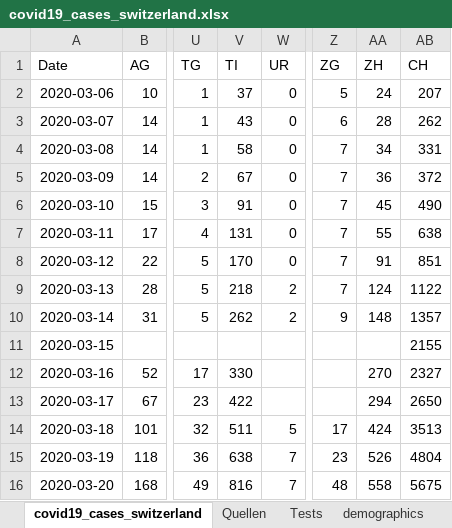
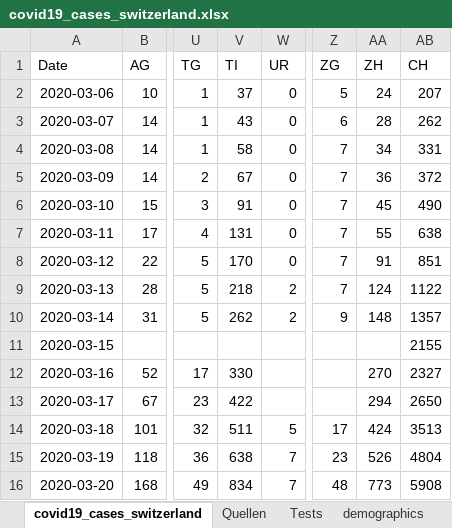
Before and after one commit to stat1x/covid19-cases-switzerland, an Excel workbook: covid19_cases_switzerland.xlsx, sheet covid19_cases_switzerland, drawn as a sheet; only a part is shown, gaps mark what is left out; values as stored, in another font and other column widths than the file's, no borders; the diff names each change by its address in the sheet, - before the commit and + after, or states it on an @@ line.

```diff
--- a/covid19_cases_switzerland.xlsx (sheet covid19_cases_switzerland)
+++ b/covid19_cases_switzerland.xlsx (sheet covid19_cases_switzerland)
-V16 (TI): 816
+V16 (TI): 834
-AA16 (ZH): 558
+AA16 (ZH): 773
-AB16 (CH): 5675
+AB16 (CH): 5908
```
Also changed, not shown: sheet Quellen, 1 other file.
